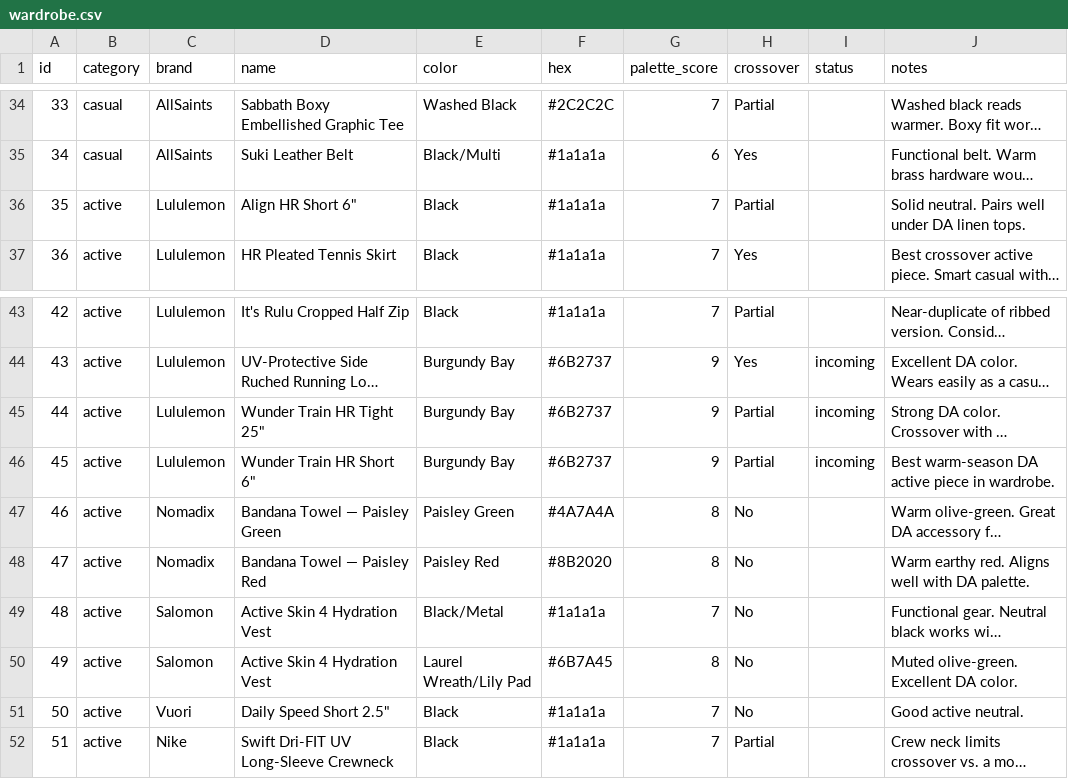
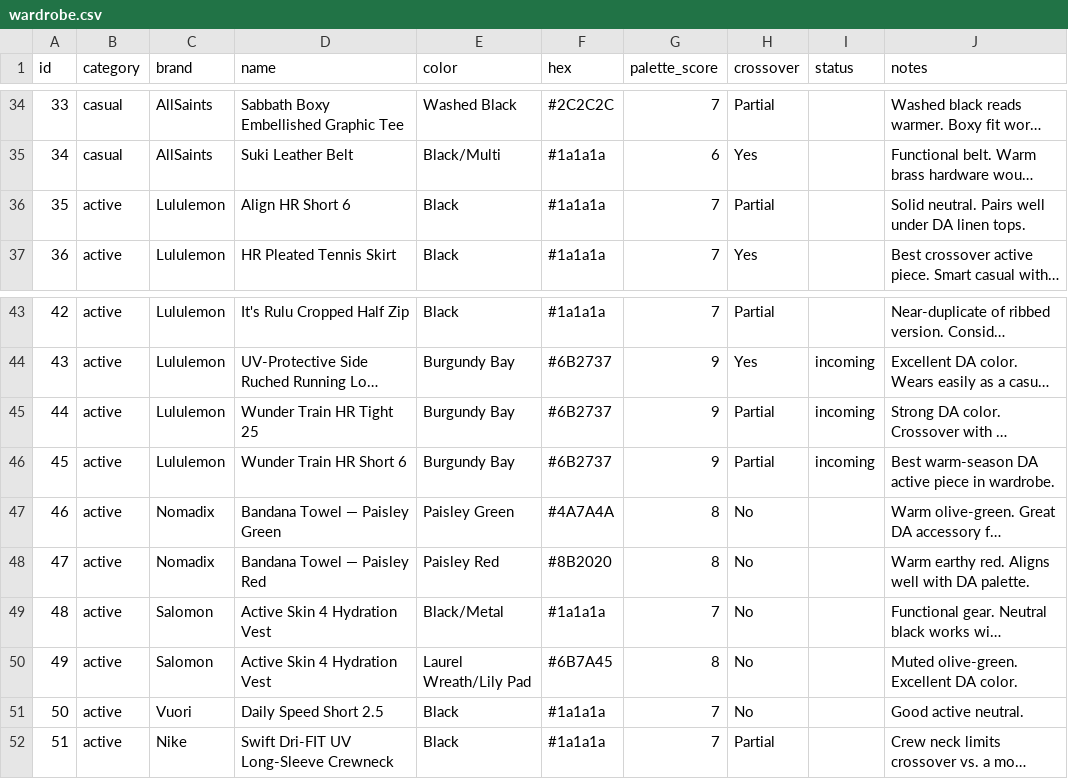
Before and after one commit to nmillere/wardrobe, a CSV file: wardrobe.csv, drawn as a sheet; only a part is shown, gaps mark what is left out; long unchanged cells end in …; the diff names each change by its address in the sheet, - before the commit and + after, or states it on an @@ line.

Commit message:
Update wardrobe — May 1, 2026

```diff
--- a/wardrobe.csv
+++ b/wardrobe.csv
-D36 (name): Align HR Short 6"
+D36 (name): Align HR Short 6
-D45 (name): Wunder Train HR Tight 25"
+D45 (name): Wunder Train HR Tight 25
-D46 (name): Wunder Train HR Short 6"
+D46 (name): Wunder Train HR Short 6
-D51 (name): Daily Speed Short 2.5"
+D51 (name): Daily Speed Short 2.5
```
